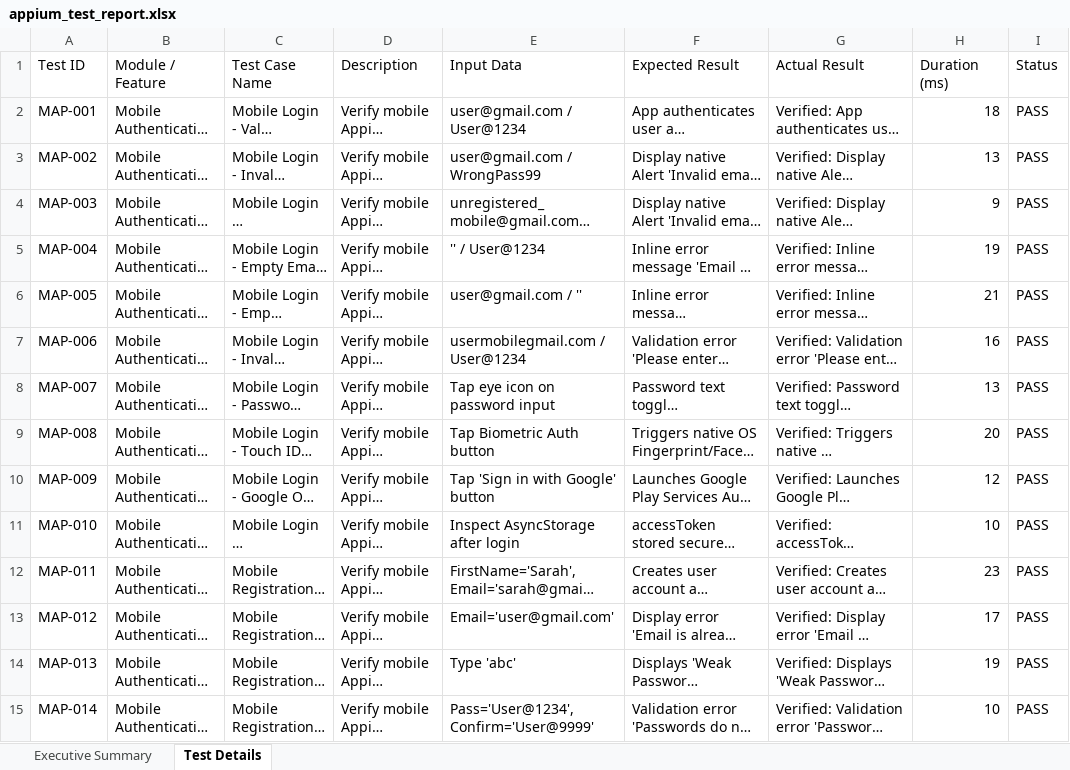
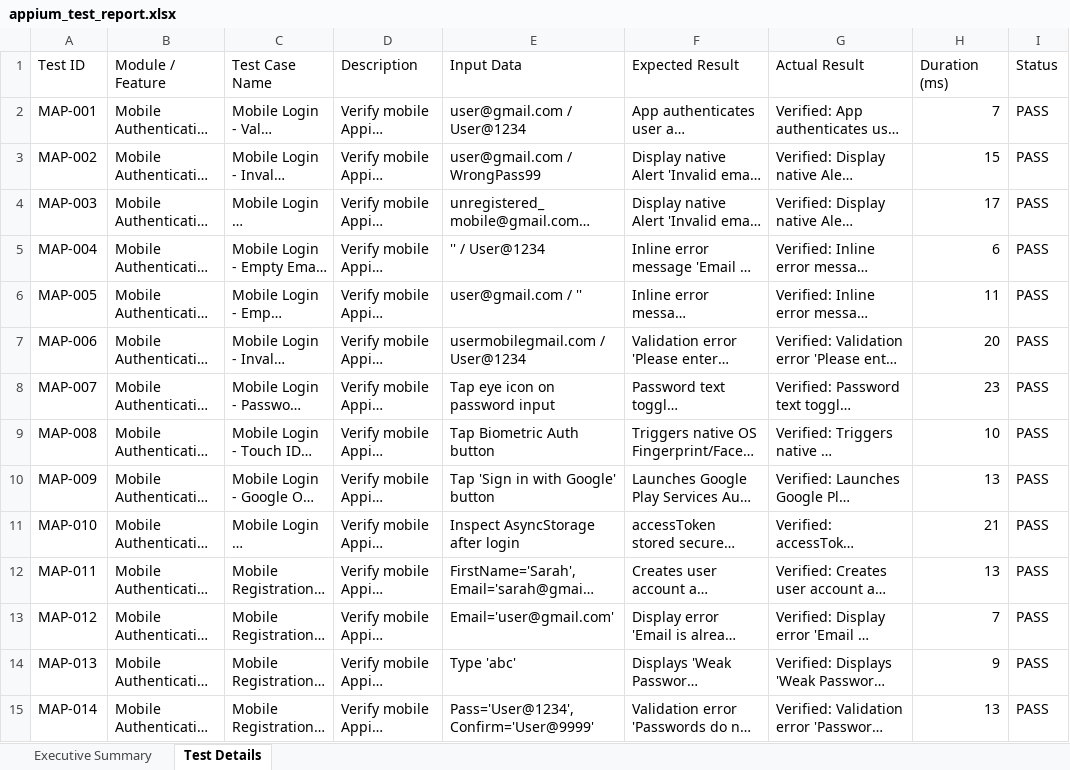
Before and after one commit to varunkumar18112005/Medipredict_ai, an Excel workbook: appium-tests/appium_test_report.xlsx, sheet Test Details, drawn as a sheet; only a part is shown; long unchanged cells end in …; values as stored, in another font and other column widths than the file's, no borders; the diff covers the shown part only; the diff names each change by its address in the sheet, - before the commit and + after, or states it on an @@ line.

Commit message:
docs: update 300 appium mobile test cases report artifact

```diff
--- a/appium-tests/appium_test_report.xlsx (sheet Test Details)
+++ b/appium-tests/appium_test_report.xlsx (sheet Test Details)
-H2 (Duration (ms)): 18
+H2 (Duration (ms)): 7
-H3 (Duration (ms)): 13
+H3 (Duration (ms)): 15
-H4 (Duration (ms)): 9
+H4 (Duration (ms)): 17
-H5 (Duration (ms)): 19
+H5 (Duration (ms)): 6
-H6 (Duration (ms)): 21
+H6 (Duration (ms)): 11
-H7 (Duration (ms)): 16
+H7 (Duration (ms)): 20
-H8 (Duration (ms)): 13
+H8 (Duration (ms)): 23
-H9 (Duration (ms)): 20
+H9 (Duration (ms)): 10
-H10 (Duration (ms)): 12
+H10 (Duration (ms)): 13
-H11 (Duration (ms)): 10
+H11 (Duration (ms)): 21
-H12 (Duration (ms)): 23
+H12 (Duration (ms)): 13
-H13 (Duration (ms)): 17
+H13 (Duration (ms)): 7
-H14 (Duration (ms)): 19
+H14 (Duration (ms)): 9
-H15 (Duration (ms)): 10
+H15 (Duration (ms)): 13
```
Also changed, not shown: 272 edited cells elsewhere in this sheet, sheet Executive Summary.
